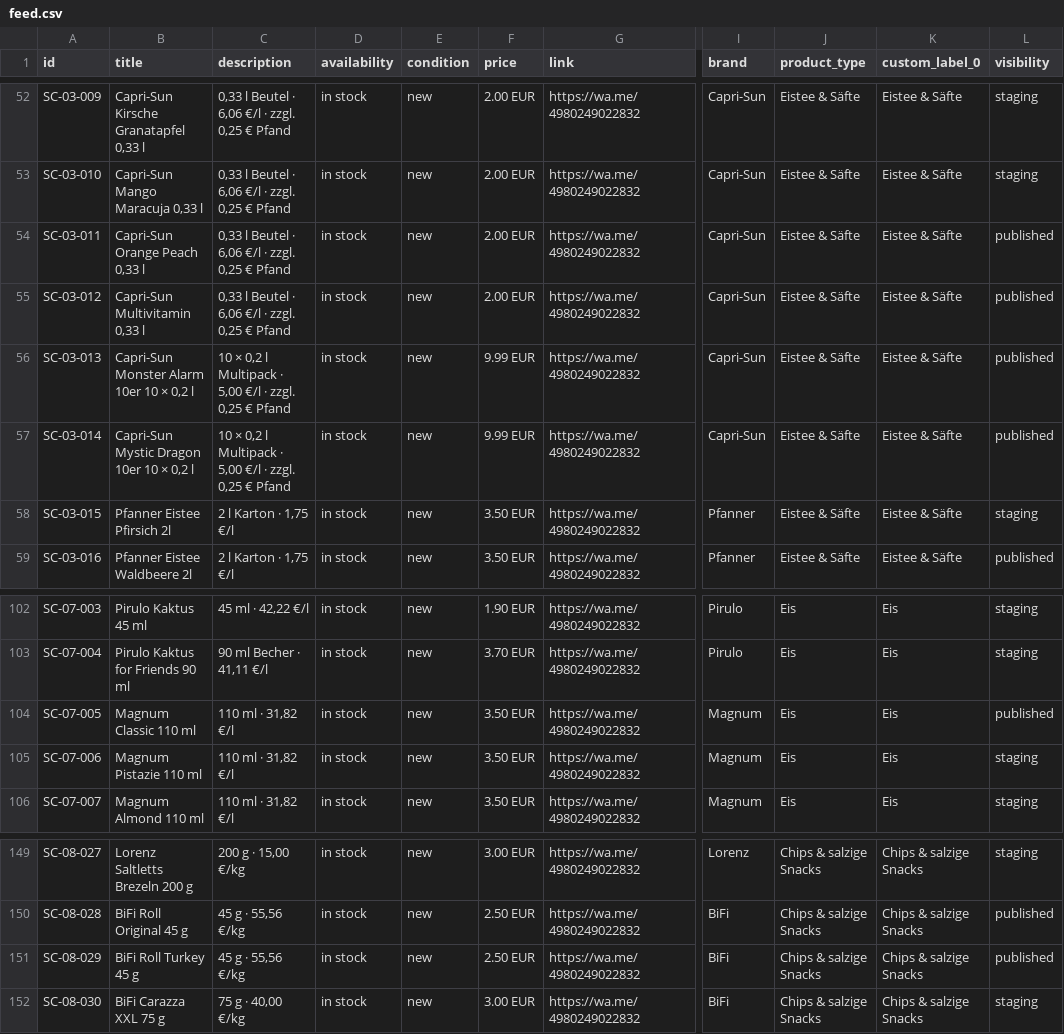
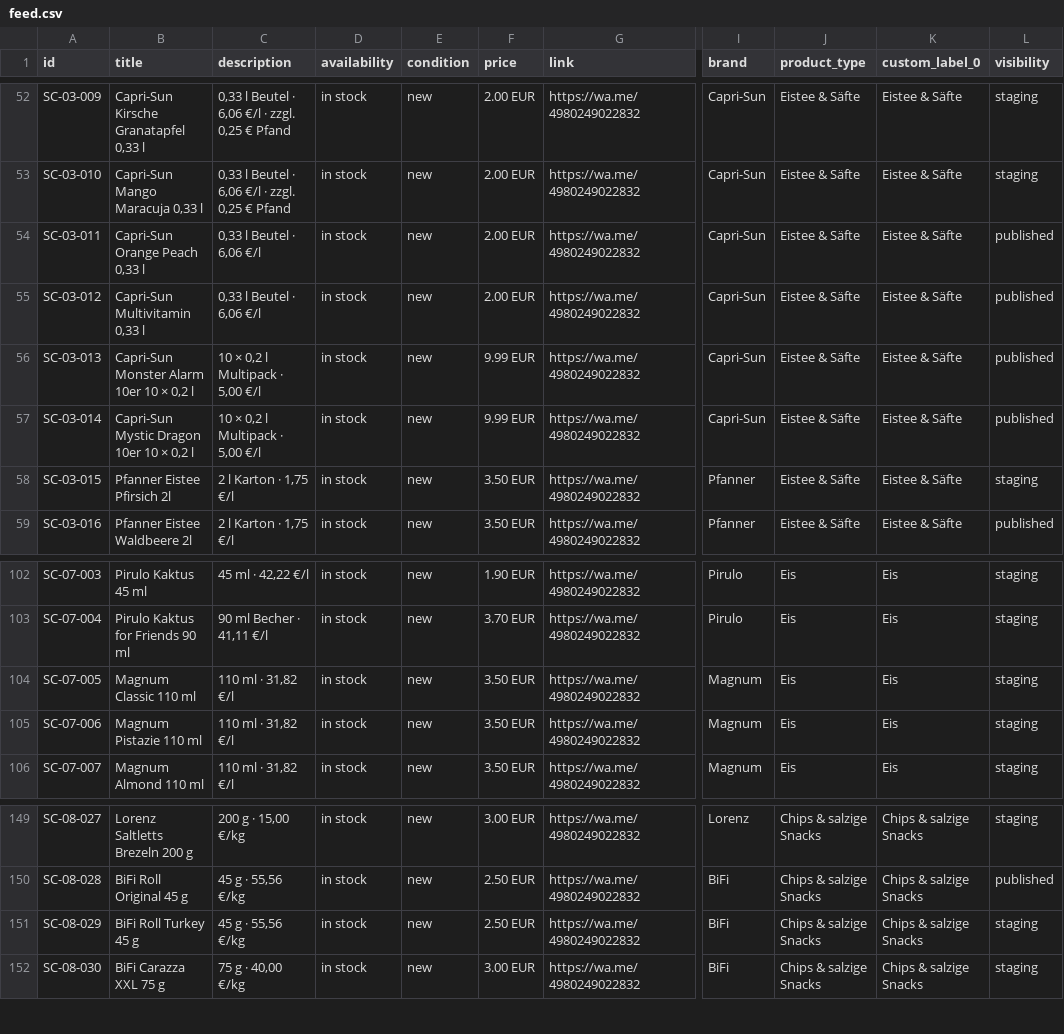
Before and after one commit to maleknagag-arch/snackchapel-katalog, a CSV file: feed.csv, drawn as a sheet; only a part is shown, gaps mark what is left out; the diff names each change by its address in the sheet, - before the commit and + after, or states it on an @@ line.

```diff
--- a/feed.csv
+++ b/feed.csv
-C54:C55 (description): 0,33 l Beutel · 6,06 €/l · zzgl. 0,25 € Pfand
+C54:C55 (description): 0,33 l Beutel · 6,06 €/l
-C56:C57 (description): 10 × 0,2 l Multipack · 5,00 €/l · zzgl. 0,25 € Pfand
+C56:C57 (description): 10 × 0,2 l Multipack · 5,00 €/l
-L104 (visibility): published
+L104 (visibility): staging
-L151 (visibility): published
+L151 (visibility): staging
```
